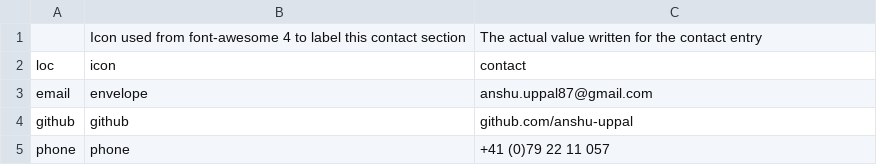
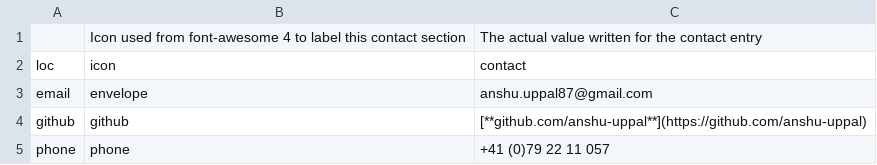
Before and after one commit to anshu-uppal/CV_final, a CSV file: resume/Automate/csvs/contact_info.csv, drawn as a sheet.

```diff
--- a/resume/Automate/csvs/contact_info.csv
+++ b/resume/Automate/csvs/contact_info.csv
@@ -3,3 +3,3 @@ loc,icon,contact
 email,envelope,anshu.uppal87@gmail.com
-github,github,github.com/anshu-uppal
+github,github,[**github.com/anshu-uppal**](https://github.com/anshu-uppal)
 phone,phone,+41 (0)79 22 11 057
```
Also changed, not shown: resume/Automate/csvs/positions.csv, 5 other files.
